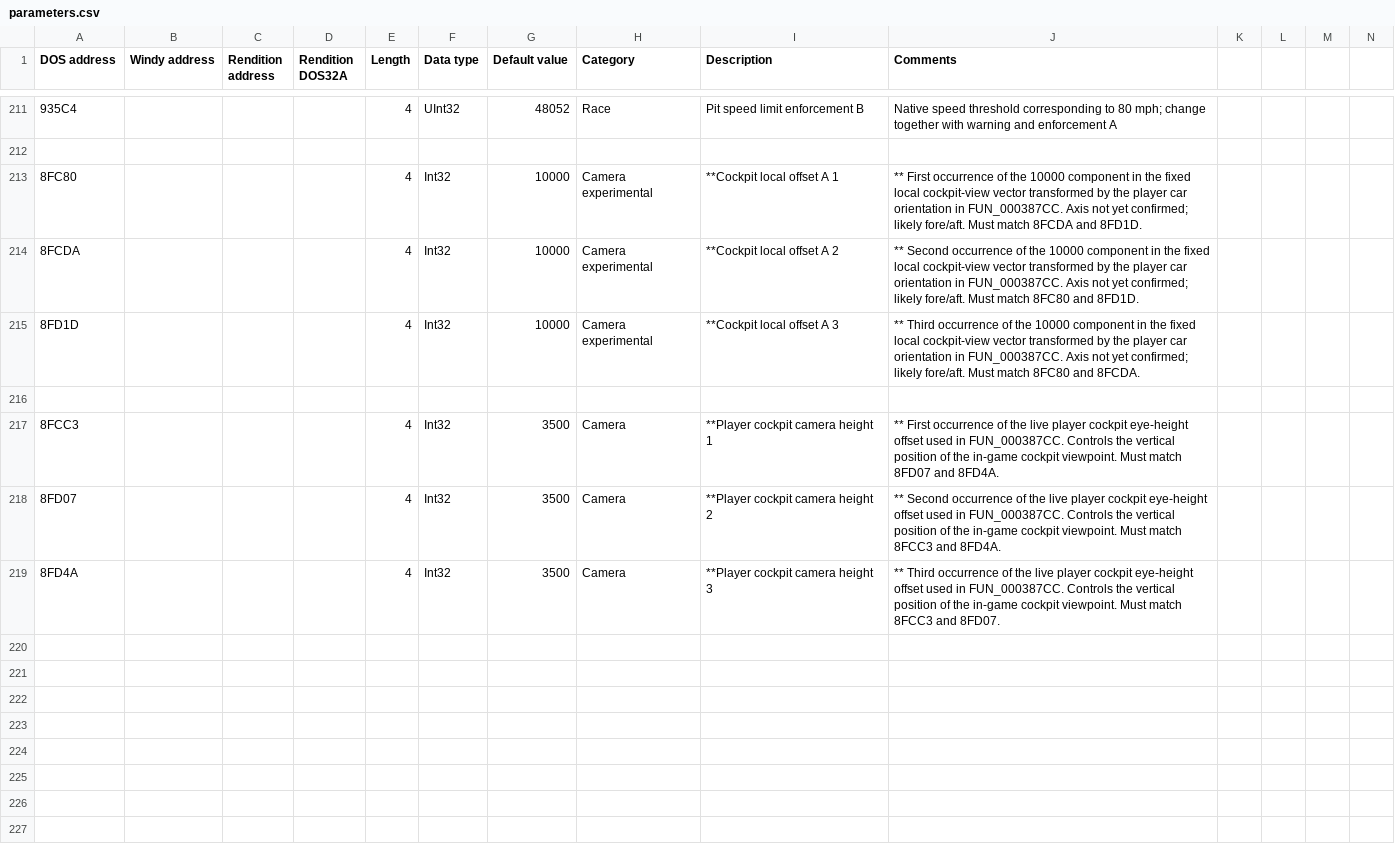
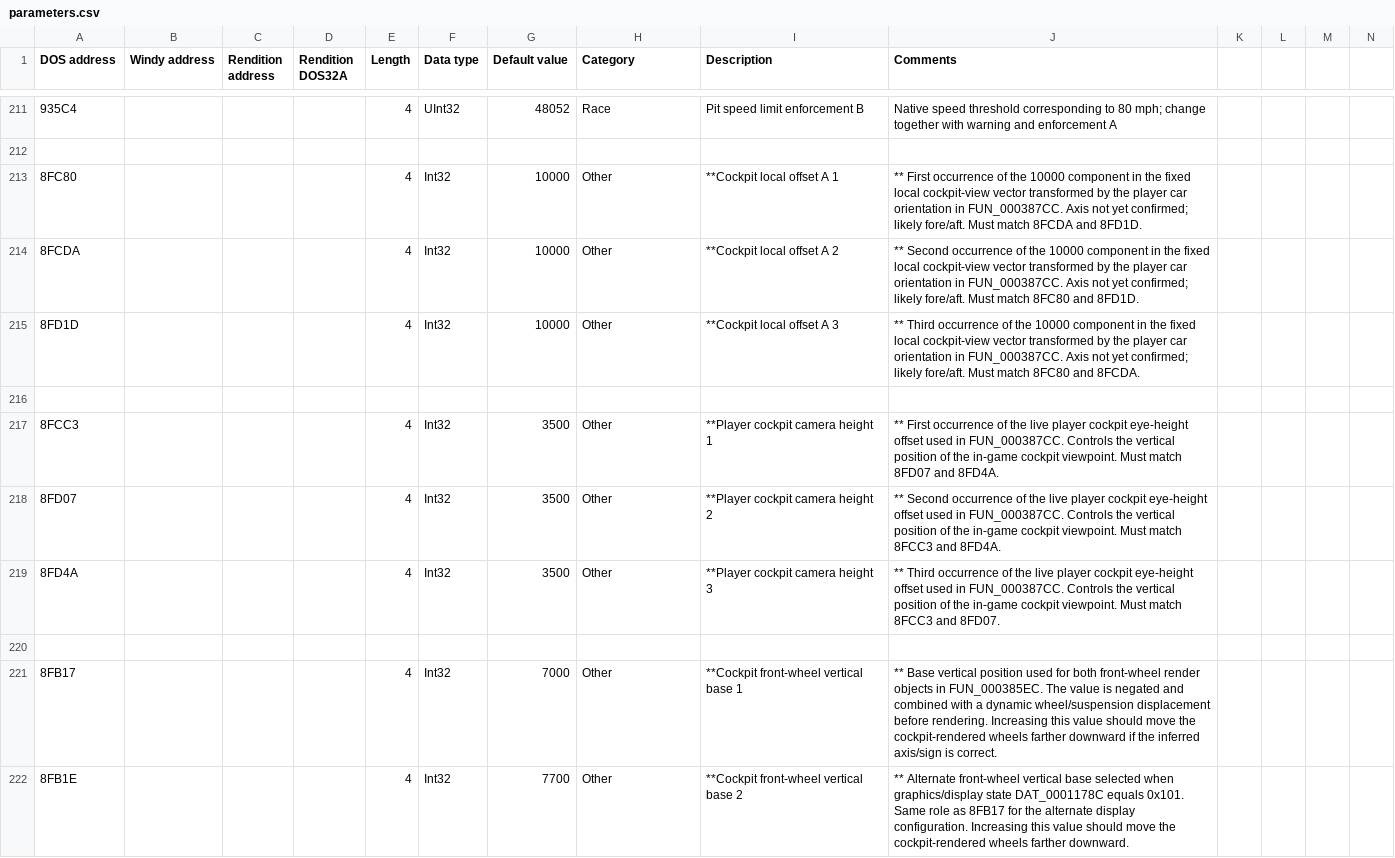
Before and after one commit to skchow03/icr2edit, a CSV file: parameters.csv, drawn as a sheet; only a part is shown, gaps mark what is left out; rows hold the shown columns only; the diff names each change by its address in the sheet, - before the commit and + after, or states it on an @@ line.

Commit message:
cockpit camera

```diff
--- a/parameters.csv
+++ b/parameters.csv
-H213:H215 (Category): Camera experimental
+H213:H215 (Category): Other
-H217:H219 (Category): Camera
+H217:H219 (Category): Other
+row 220: (empty)
+row 221: 8FB17 |  |  |  | 4 | Int32 | 7000 | Other | **Cockpit front-wheel vertical base 1 | ** Base vertical position used for both front-wheel render objects in FUN_000385EC. The value is negated and combined with a dynamic wheel/suspension displacement before rendering. Increasing this value should move the cockpit-rendered wheels farther downward if the inferred axis/sign is correct.
+row 222: 8FB1E |  |  |  | 4 | Int32 | 7700 | Other | **Cockpit front-wheel vertical base 2 | ** Alternate front-wheel vertical base selected when graphics/display state DAT_0001178C equals 0x101. Same role as 8FB17 for the alternate display configuration. Increasing this value should move the cockpit-rendered wheels farther downward.
```
